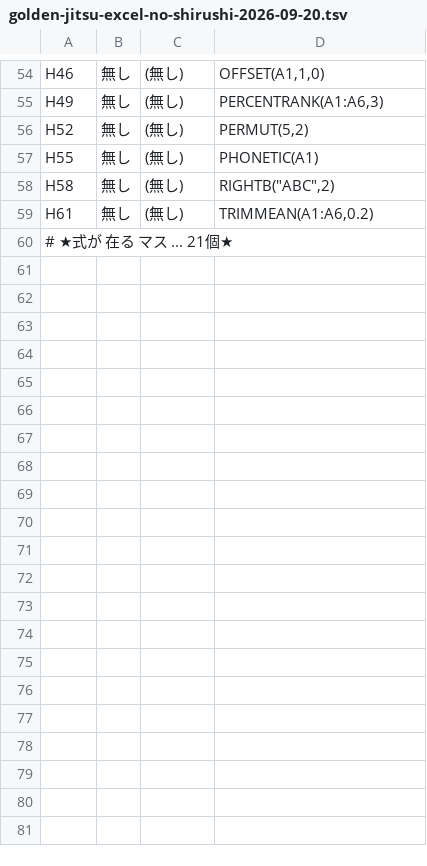
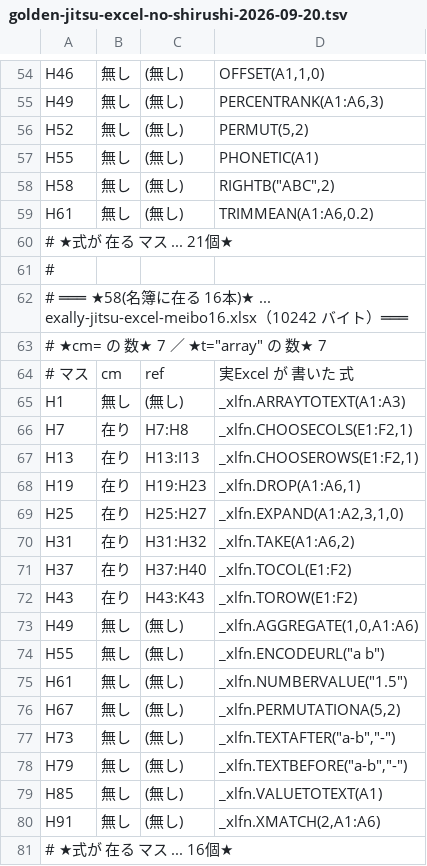
Before and after one commit to exally-zeroact/exally, a TSV file: docs/measured/golden-jitsu-excel-no-shirushi-2026-09-20.tsv, drawn as a sheet; only a part is shown, gaps mark what is left out.

```diff
--- a/docs/measured/golden-jitsu-excel-no-shirushi-2026-09-20.tsv
+++ b/docs/measured/golden-jitsu-excel-no-shirushi-2026-09-20.tsv
@@ -60 +60,22 @@ H61	無し	(無し)	TRIMMEAN(A1:A6,0.2)
 # ★式が 在る マス ... 21個★
+#
+# ═══ ★58(名簿に在る 16本)★ ... exally-jitsu-excel-meibo16.xlsx（10242 バイト）═══
+# ★cm= の 数★ 7 ／ ★t="array" の 数★ 7
+# マス	cm	ref	実Excel が 書いた 式
+H1	無し	(無し)	_xlfn.ARRAYTOTEXT(A1:A3)
+H7	在り	H7:H8	_xlfn.CHOOSECOLS(E1:F2,1)
+H13	在り	H13:I13	_xlfn.CHOOSEROWS(E1:F2,1)
+H19	在り	H19:H23	_xlfn.DROP(A1:A6,1)
+H25	在り	H25:H27	_xlfn.EXPAND(A1:A2,3,1,0)
+H31	在り	H31:H32	_xlfn.TAKE(A1:A6,2)
+H37	在り	H37:H40	_xlfn.TOCOL(E1:F2)
+H43	在り	H43:K43	_xlfn.TOROW(E1:F2)
+H49	無し	(無し)	_xlfn.AGGREGATE(1,0,A1:A6)
+H55	無し	(無し)	_xlfn.ENCODEURL("a b")
+H61	無し	(無し)	_xlfn.NUMBERVALUE("1.5")
+H67	無し	(無し)	_xlfn.PERMUTATIONA(5,2)
+H73	無し	(無し)	_xlfn.TEXTAFTER("a-b","-")
+H79	無し	(無し)	_xlfn.TEXTBEFORE("a-b","-")
+H85	無し	(無し)	_xlfn.VALUETOTEXT(A1)
+H91	無し	(無し)	_xlfn.XMATCH(2,A1:A6)
+# ★式が 在る マス ... 16個★
```
Also changed, not shown: 2 other files.
